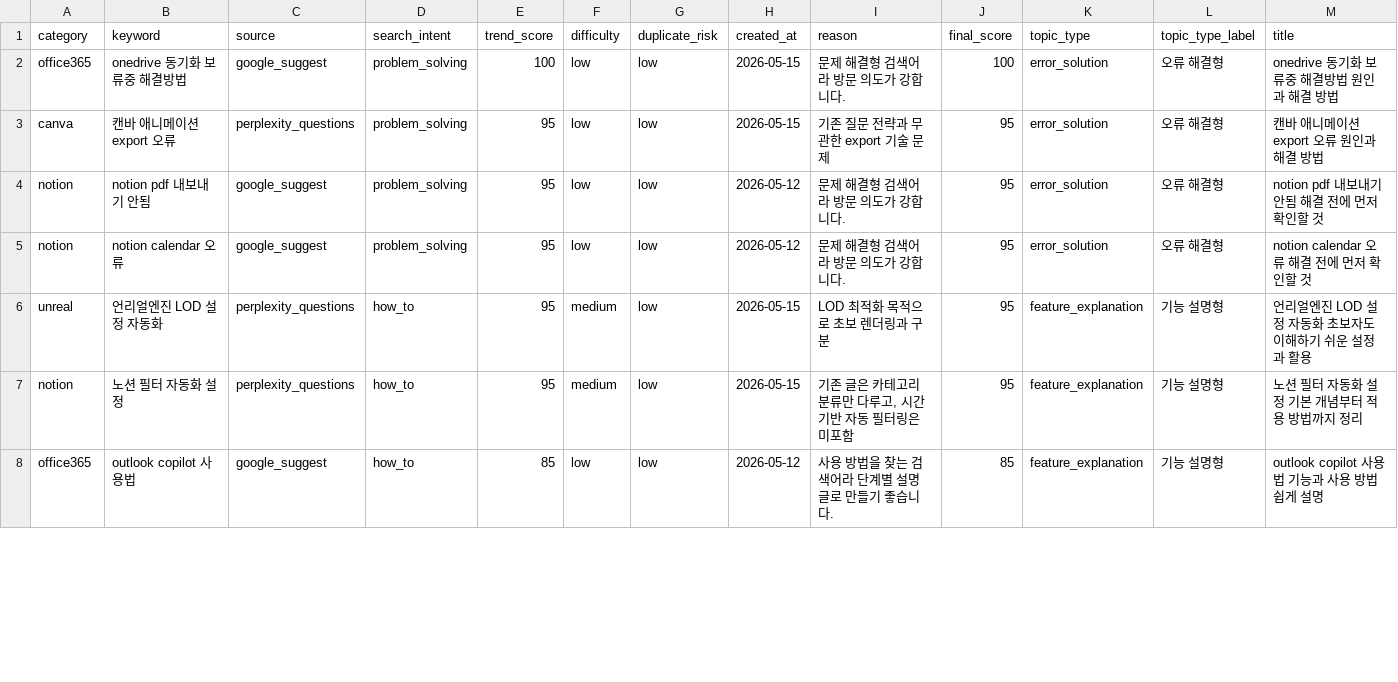
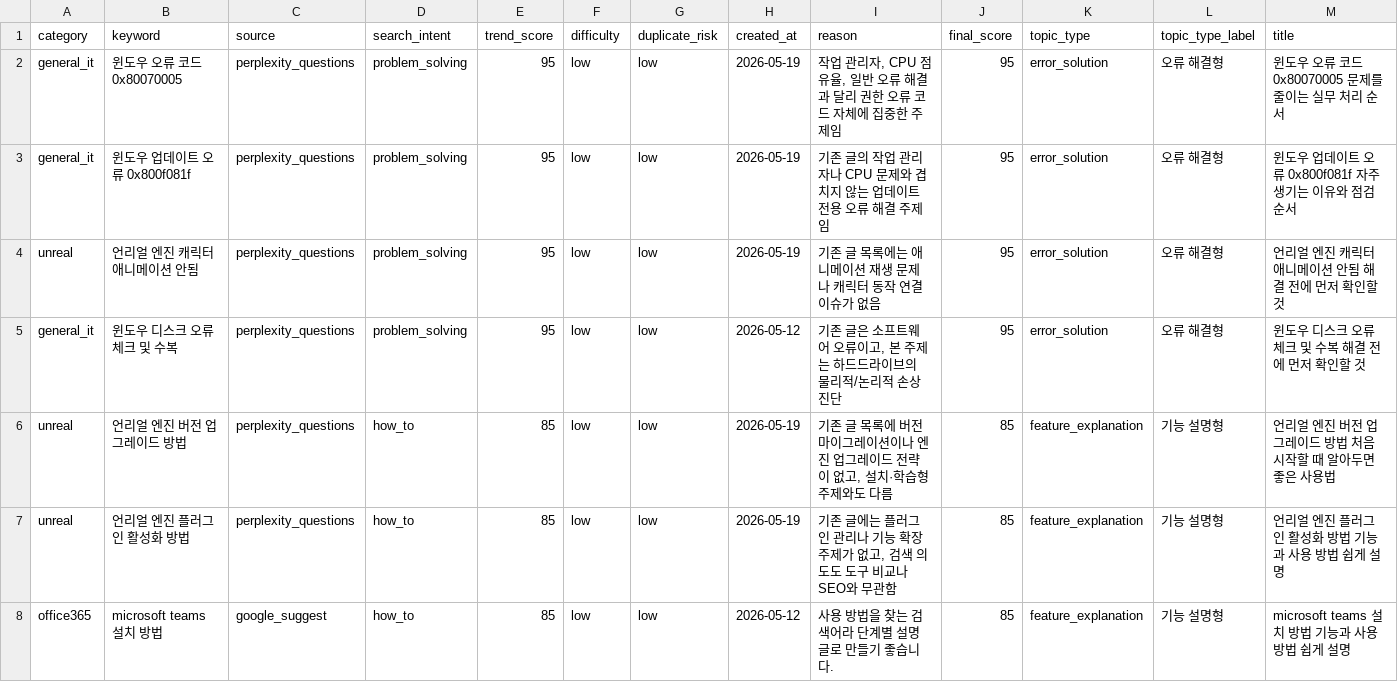
Before and after one commit to RaphaelAhn/BlogAuto, a CSV file: automation/data/topic_top10.csv, drawn as a sheet; only a part is shown; the diff covers the shown part only.

```diff
--- a/automation/data/topic_top10.csv
+++ b/automation/data/topic_top10.csv
@@ -1,8 +1,8 @@
 category,keyword,source,search_intent,trend_score,difficulty,duplicate_risk,created_at,reason,final_score,topic_type,topic_type_label,title
-office365,onedrive 동기화 보류중 해결방법,google_suggest,problem_solving,100,low,low,2026-05-15,문제 해결형 검색어라 방문 의도가 강합니다.,100,error_solution,오류 해결형,onedrive 동기화 보류중 해결방법 원인과 해결 방법
-canva,캔바 애니메이션 export 오류,perplexity_questions,problem_solving,95,low,low,2026-05-15,기존 질문 전략과 무관한 export 기술 문제,95,error_solution,오류 해결형,캔바 애니메이션 export 오류 원인과 해결 방법
-notion,notion pdf 내보내기 안됨,google_suggest,problem_solving,95,low,low,2026-05-12,문제 해결형 검색어라 방문 의도가 강합니다.,95,error_solution,오류 해결형,notion pdf 내보내기 안됨 해결 전에 먼저 확인할 것
-notion,notion calendar 오류,google_suggest,problem_solving,95,low,low,2026-05-12,문제 해결형 검색어라 방문 의도가 강합니다.,95,error_solution,오류 해결형,notion calendar 오류 해결 전에 먼저 확인할 것
-unreal,언리얼엔진 LOD 설정 자동화,perplexity_questions,how_to,95,medium,low,2026-05-15,LOD 최적화 목적으로 초보 렌더링과 구분,95,feature_explanation,기능 설명형,언리얼엔진 LOD 설정 자동화 초보자도 이해하기 쉬운 설정과 활용
-notion,노션 필터 자동화 설정,perplexity_questions,how_to,95,medium,low,2026-05-15,"기존 글은 카테고리 분류만 다루고, 시간 기반 자동 필터링은 미포함",95,feature_explanation,기능 설명형,노션 필터 자동화 설정 기본 개념부터 적용 방법까지 정리
-office365,outlook copilot 사용법,google_suggest,how_to,85,low,low,2026-05-12,사용 방법을 찾는 검색어라 단계별 설명 글로 만들기 좋습니다.,85,feature_explanation,기능 설명형,outlook copilot 사용법 기능과 사용 방법 쉽게 설명
+general_it,윈도우 오류 코드 0x80070005,perplexity_questions,problem_solving,95,low,low,2026-05-19,"작업 관리자, CPU 점유율, 일반 오류 해결과 달리 권한 오류 코드 자체에 집중한 주제임",95,error_solution,오류 해결형,윈도우 오류 코드 0x80070005 문제를 줄이는 실무 처리 순서
+general_it,윈도우 업데이트 오류 0x800f081f,perplexity_questions,problem_solving,95,low,low,2026-05-19,기존 글의 작업 관리자나 CPU 문제와 겹치지 않는 업데이트 전용 오류 해결 주제임,95,error_solution,오류 해결형,윈도우 업데이트 오류 0x800f081f 자주 생기는 이유와 점검 순서
+unreal,언리얼 엔진 캐릭터 애니메이션 안됨,perplexity_questions,problem_solving,95,low,low,2026-05-19,기존 글 목록에는 애니메이션 재생 문제나 캐릭터 동작 연결 이슈가 없음,95,error_solution,오류 해결형,언리얼 엔진 캐릭터 애니메이션 안됨 해결 전에 먼저 확인할 것
+general_it,윈도우 디스크 오류 체크 및 수복,perplexity_questions,problem_solving,95,low,low,2026-05-12,"기존 글은 소프트웨어 오류이고, 본 주제는 하드드라이브의 물리적/논리적 손상 진단",95,error_solution,오류 해결형,윈도우 디스크 오류 체크 및 수복 해결 전에 먼저 확인할 것
+unreal,언리얼 엔진 버전 업그레이드 방법,perplexity_questions,how_to,85,low,low,2026-05-19,"기존 글 목록에 버전 마이그레이션이나 엔진 업그레이드 전략이 없고, 설치·학습형 주제와도 다름",85,feature_explanation,기능 설명형,언리얼 엔진 버전 업그레이드 방법 처음 시작할 때 알아두면 좋은 사용법
+unreal,언리얼 엔진 플러그인 활성화 방법,perplexity_questions,how_to,85,low,low,2026-05-19,"기존 글에는 플러그인 관리나 기능 확장 주제가 없고, 검색 의도도 도구 비교나 SEO와 무관함",85,feature_explanation,기능 설명형,언리얼 엔진 플러그인 활성화 방법 기능과 사용 방법 쉽게 설명
+office365,microsoft teams 설치 방법,google_suggest,how_to,85,low,low,2026-05-12,사용 방법을 찾는 검색어라 단계별 설명 글로 만들기 좋습니다.,85,feature_explanation,기능 설명형,microsoft teams 설치 방법 기능과 사용 방법 쉽게 설명
```
Also changed, not shown: 1 added row, 1 removed row and 18 edited cells elsewhere in this file, automation/data/duplicate_report_latest.csv, automation/data/similarity_report_latest.csv, 24 other files.
